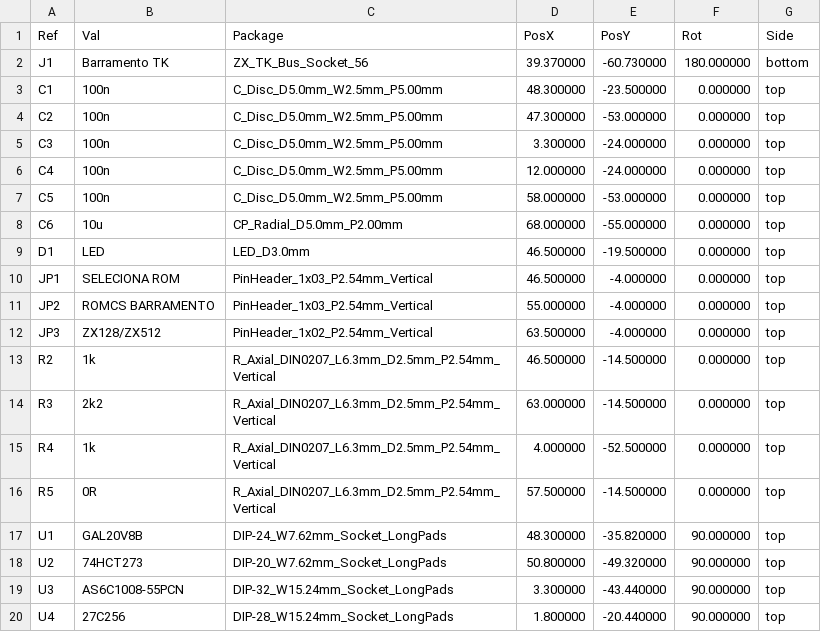
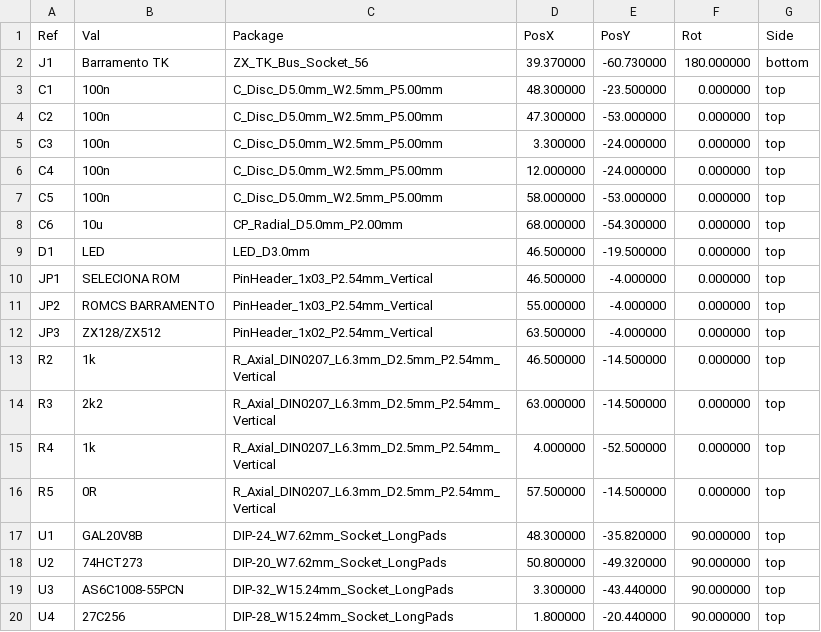
Before and after one commit to lrrosa/tkmem128-ii, a CSV file: production/placa-principal/posicoes.csv, drawn as a sheet.

```diff
--- a/production/placa-principal/posicoes.csv
+++ b/production/placa-principal/posicoes.csv
@@ -7,3 +7,3 @@ Ref,Val,Package,PosX,PosY,Rot,Side
 "C5","100n","C_Disc_D5.0mm_W2.5mm_P5.00mm",58.000000,-53.000000,0.000000,top
-"C6","10u","CP_Radial_D5.0mm_P2.00mm",68.000000,-55.000000,0.000000,top
+"C6","10u","CP_Radial_D5.0mm_P2.00mm",68.000000,-54.300000,0.000000,top
 "D1","LED","LED_D3.0mm",46.500000,-19.500000,0.000000,top
```
Also changed, not shown: 34 other files.
